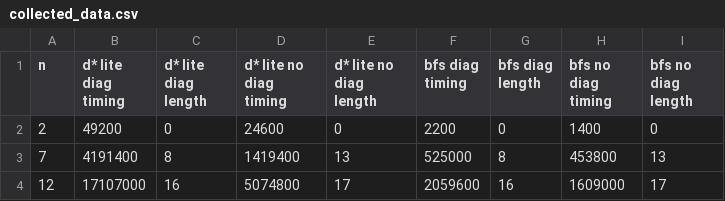
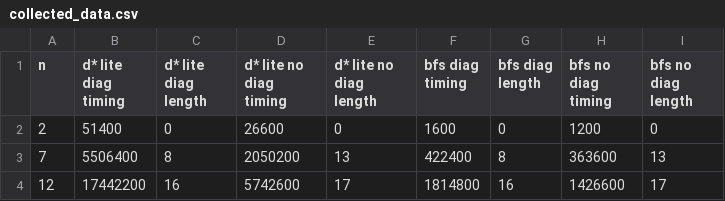
Before and after one commit to MysticalRobot/Adaptive-Labyrinth-Escapist, a CSV file: collected_data.csv, drawn as a sheet.

```diff
--- a/collected_data.csv
+++ b/collected_data.csv
@@ -1,4 +1,4 @@
 n,d* lite diag timing,d* lite diag length,d* lite no diag timing,d* lite no diag length,bfs diag timing,bfs diag length,bfs no diag timing,bfs no diag length
-2,49200,0,24600,0,2200,0,1400,0
-7,4191400,8,1419400,13,525000,8,453800,13
-12,17107000,16,5074800,17,2059600,16,1609000,17
+2,51400,0,26600,0,1600,0,1200,0
+7,5506400,8,2050200,13,422400,8,363600,13
+12,17442200,16,5742600,17,1814800,16,1426600,17
```
Also changed, not shown: 2 other files.
